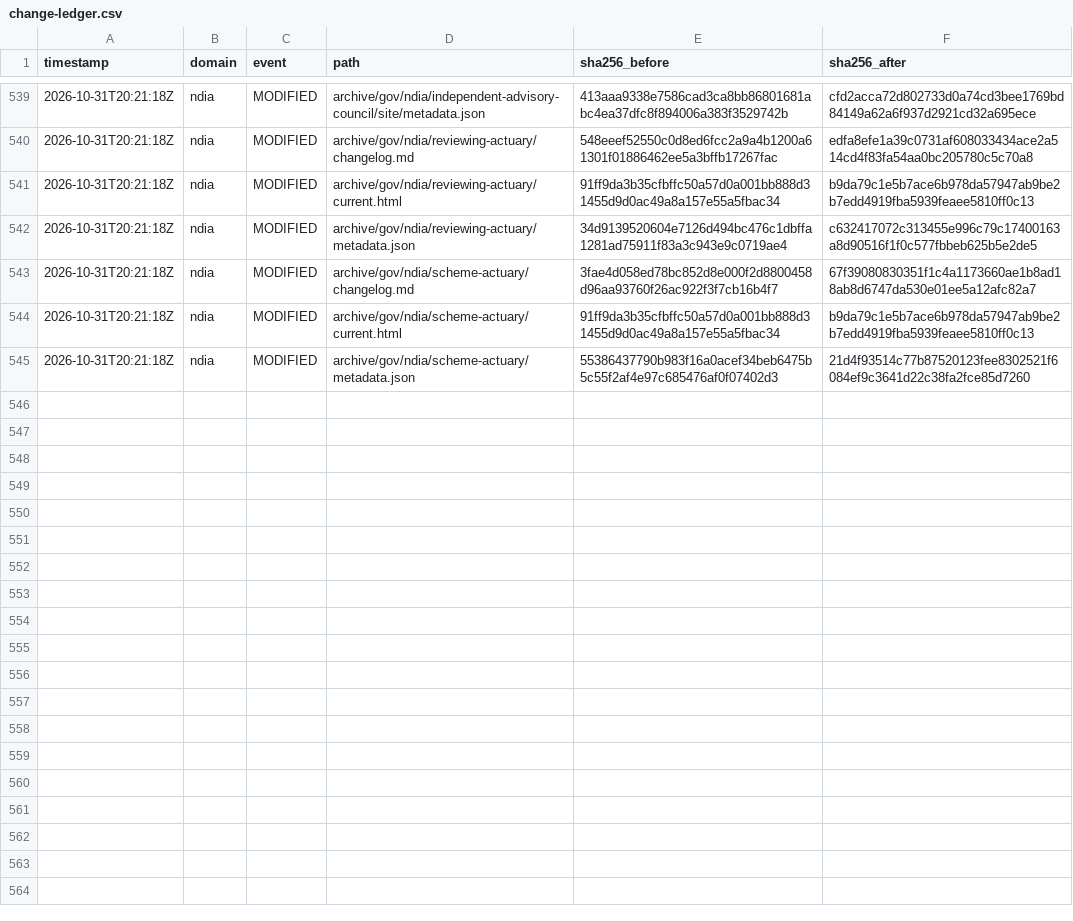
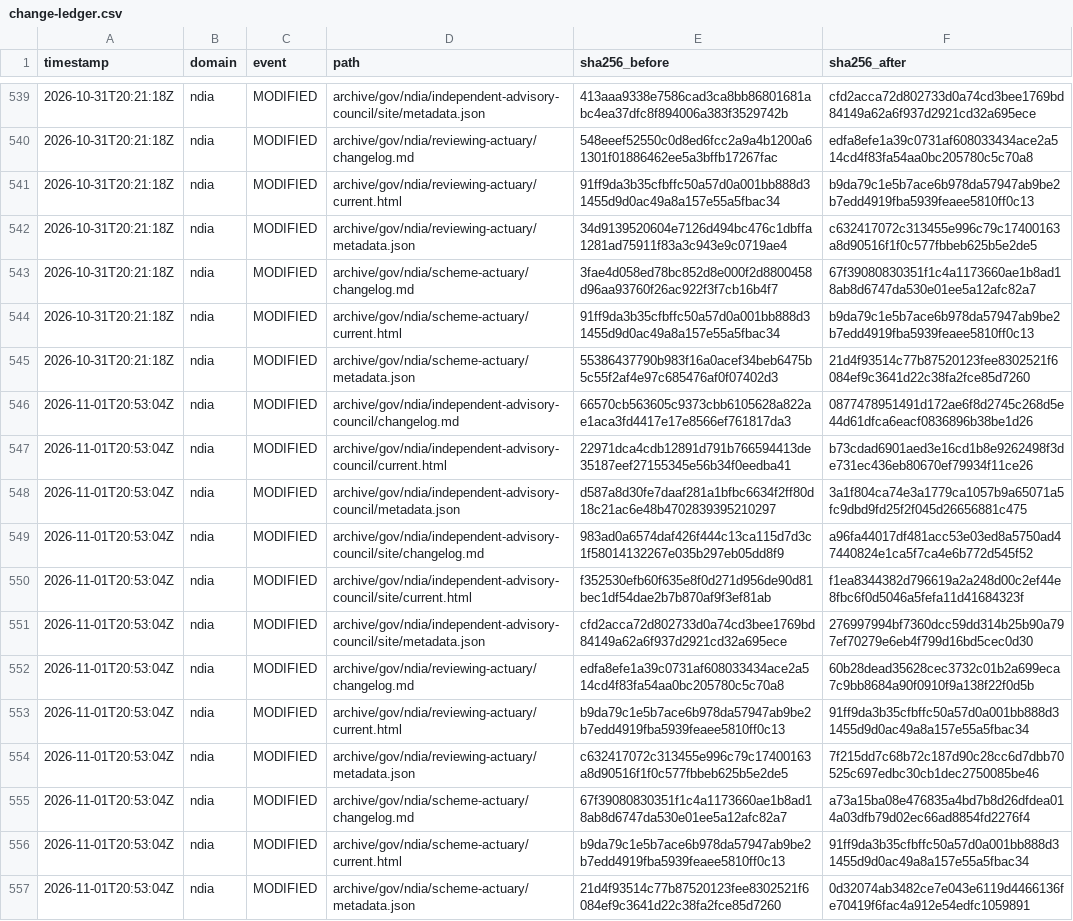
Before and after one commit to myNDISwiki/MyNDIS, a CSV file: archive/reports/ndia/change-ledger.csv, drawn as a sheet; only a part is shown, gaps mark what is left out; the diff names each change by its address in the sheet, - before the commit and + after, or states it on an @@ line.

Commit message:
Archive government webpage updates 2026-11-01T20:53:07Z

```diff
--- a/archive/reports/ndia/change-ledger.csv
+++ b/archive/reports/ndia/change-ledger.csv
+row 546: 2026-11-01T20:53:04Z | ndia | MODIFIED | archive/gov/ndia/independent-advisory-council/changelog.md | 66570cb563605c9373cbb6105628a822ae1aca3fd4417e17e8566ef761817da3 | 0877478951491d172ae6f8d2745c268d5e44d61dfca6eacf0836896b38be1d26
+row 547: 2026-11-01T20:53:04Z | ndia | MODIFIED | archive/gov/ndia/independent-advisory-council/current.html | 22971dca4cdb12891d791b766594413de35187eef27155345e56b34f0eedba41 | b73cdad6901aed3e16cd1b8e9262498f3de731ec436eb80670ef79934f11ce26
+row 548: 2026-11-01T20:53:04Z | ndia | MODIFIED | archive/gov/ndia/independent-advisory-council/metadata.json | d587a8d30fe7daaf281a1bfbc6634f2ff80d18c21ac6e48b4702839395210297 | 3a1f804ca74e3a1779ca1057b9a65071a5fc9dbd9fd25f2f045d26656881c475
+row 549: 2026-11-01T20:53:04Z | ndia | MODIFIED | archive/gov/ndia/independent-advisory-council/site/changelog.md | 983ad0a6574daf426f444c13ca115d7d3c1f58014132267e035b297eb05dd8f9 | a96fa44017df481acc53e03ed8a5750ad47440824e1ca5f7ca4e6b772d545f52
+row 550: 2026-11-01T20:53:04Z | ndia | MODIFIED | archive/gov/ndia/independent-advisory-council/site/current.html | f352530efb60f635e8f0d271d956de90d81bec1df54dae2b7b870af9f3ef81ab | f1ea8344382d796619a2a248d00c2ef44e8fbc6f0d5046a5fefa11d41684323f
+row 551: 2026-11-01T20:53:04Z | ndia | MODIFIED | archive/gov/ndia/independent-advisory-council/site/metadata.json | cfd2acca72d802733d0a74cd3bee1769bd84149a62a6f937d2921cd32a695ece | 276997994bf7360dcc59dd314b25b90a797ef70279e6eb4f799d16bd5cec0d30
+row 552: 2026-11-01T20:53:04Z | ndia | MODIFIED | archive/gov/ndia/reviewing-actuary/changelog.md | edfa8efe1a39c0731af608033434ace2a514cd4f83fa54aa0bc205780c5c70a8 | 60b28dead35628cec3732c01b2a699eca7c9bb8684a90f0910f9a138f22f0d5b
+row 553: 2026-11-01T20:53:04Z | ndia | MODIFIED | archive/gov/ndia/reviewing-actuary/current.html | b9da79c1e5b7ace6b978da57947ab9be2b7edd4919fba5939feaee5810ff0c13 | 91ff9da3b35cfbffc50a57d0a001bb888d31455d9d0ac49a8a157e55a5fbac34
+row 554: 2026-11-01T20:53:04Z | ndia | MODIFIED | archive/gov/ndia/reviewing-actuary/metadata.json | c632417072c313455e996c79c17400163a8d90516f1f0c577fbbeb625b5e2de5 | 7f215dd7c68b72c187d90c28cc6d7dbb70525c697edbc30cb1dec2750085be46
+row 555: 2026-11-01T20:53:04Z | ndia | MODIFIED | archive/gov/ndia/scheme-actuary/changelog.md | 67f39080830351f1c4a1173660ae1b8ad18ab8d6747da530e01ee5a12afc82a7 | a73a15ba08e476835a4bd7b8d26dfdea014a03dfb79d02ec66ad8854fd2276f4
+row 556: 2026-11-01T20:53:04Z | ndia | MODIFIED | archive/gov/ndia/scheme-actuary/current.html | b9da79c1e5b7ace6b978da57947ab9be2b7edd4919fba5939feaee5810ff0c13 | 91ff9da3b35cfbffc50a57d0a001bb888d31455d9d0ac49a8a157e55a5fbac34
+row 557: 2026-11-01T20:53:04Z | ndia | MODIFIED | archive/gov/ndia/scheme-actuary/metadata.json | 21d4f93514c77b87520123fee8302521f6084ef9c3641d22c38fa2fce85d7260 | 0d32074ab3482ce7e043e6119d4466136fe70419f6fac4a912e54edfc1059891
```
Also changed, not shown: archive/reports/aph/change-ledger.csv, archive/reports/engage-ndis/change-ledger.csv, 41 other files.
